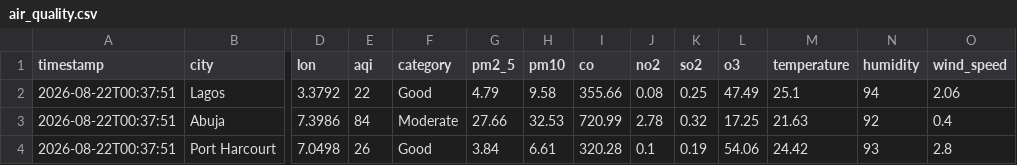
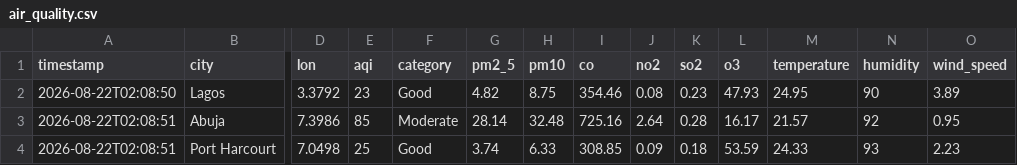
Before and after one commit to extremesam/Air-Quality-Dashboard, a CSV file: data/air_quality.csv, drawn as a sheet; only a part is shown, gaps mark what is left out; the diff covers the shown part only; the diff names each change by its address in the sheet, - before the commit and + after, or states it on an @@ line.

```diff
--- a/data/air_quality.csv
+++ b/data/air_quality.csv
-A2 (timestamp): 2026-08-22T00:37:51
+A2 (timestamp): 2026-08-22T02:08:50
-E2 (aqi): 22
+E2 (aqi): 23
-G2 (pm2_5): 4.79
+G2 (pm2_5): 4.82
-H2 (pm10): 9.58
+H2 (pm10): 8.75
-I2 (co): 355.66
+I2 (co): 354.46
-K2 (so2): 0.25
+K2 (so2): 0.23
-L2 (o3): 47.49
+L2 (o3): 47.93
-M2 (temperature): 25.1
+M2 (temperature): 24.95
-N2 (humidity): 94
+N2 (humidity): 90
-O2 (wind_speed): 2.06
+O2 (wind_speed): 3.89
-A3:A4 (timestamp): 2026-08-22T00:37:51
+A3:A4 (timestamp): 2026-08-22T02:08:51
-E3 (aqi): 84
+E3 (aqi): 85
-G3 (pm2_5): 27.66
+G3 (pm2_5): 28.14
-H3 (pm10): 32.53
+H3 (pm10): 32.48
-I3 (co): 720.99
+I3 (co): 725.16
-J3 (no2): 2.78
+J3 (no2): 2.64
-K3 (so2): 0.32
+K3 (so2): 0.28
-L3 (o3): 17.25
+L3 (o3): 16.17
-M3 (temperature): 21.63
+M3 (temperature): 21.57
-O3 (wind_speed): 0.4
+O3 (wind_speed): 0.95
-E4 (aqi): 26
+E4 (aqi): 25
-G4 (pm2_5): 3.84
+G4 (pm2_5): 3.74
-H4 (pm10): 6.61
+H4 (pm10): 6.33
-I4 (co): 320.28
+I4 (co): 308.85
-J4 (no2): 0.1
+J4 (no2): 0.09
-K4 (so2): 0.19
+K4 (so2): 0.18
-L4 (o3): 54.06
+L4 (o3): 53.59
-M4 (temperature): 24.42
+M4 (temperature): 24.33
-O4 (wind_speed): 2.8
+O4 (wind_speed): 2.23
```
Also changed, not shown: 40 edited cells elsewhere in this file, data/history.csv, 2 other files.
